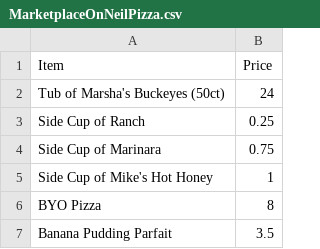
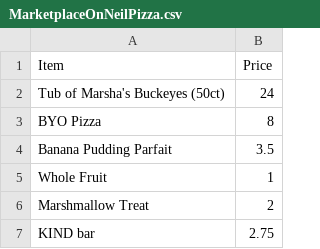
Before and after one commit to kubiteddie/meal-optimization, a CSV file: menuCSV/MarketplaceOnNeilPizza.csv, drawn as a sheet; only a part is shown; the shorter side is filled out with more unchanged rows.

Commit message:
Removed stupid menu items

```diff
--- a/menuCSV/MarketplaceOnNeilPizza.csv
+++ b/menuCSV/MarketplaceOnNeilPizza.csv
@@ -2,5 +2,2 @@
 Tub of Marsha's Buckeyes (50ct),24
-Side Cup of Ranch,0.25
-Side Cup of Marinara,0.75
-Side Cup of Mike's Hot Honey,1
 BYO Pizza,8
```
